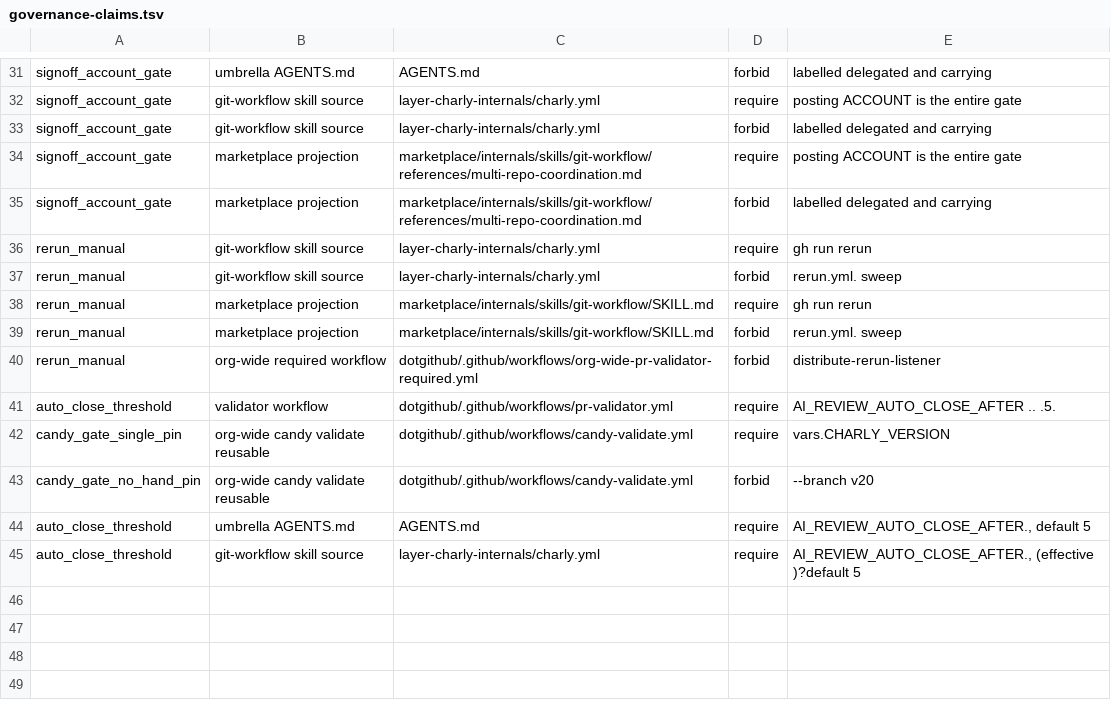
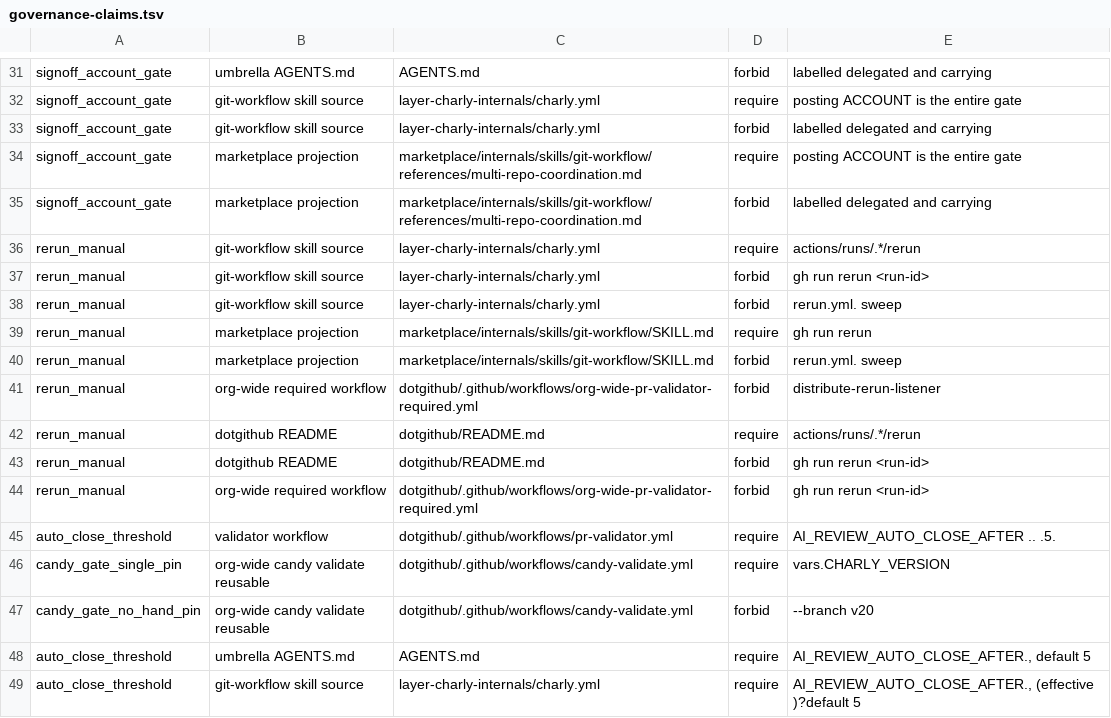
Before and after one commit to opencharly/.github, a TSV file: scripts/governance-claims.tsv, drawn as a sheet; only a part is shown, gaps mark what is left out.

```diff
--- a/scripts/governance-claims.tsv
+++ b/scripts/governance-claims.tsv
@@ -35,3 +35,4 @@ signoff_account_gate	marketplace projection	marketplace/internals/skills/git-wor
 signoff_account_gate	marketplace projection	marketplace/internals/skills/git-workflow/references/multi-repo-coordination.md	forbid	labelled delegated and carrying
-rerun_manual	git-workflow skill source	layer-charly-internals/charly.yml	require	gh run rerun
+rerun_manual	git-workflow skill source	layer-charly-internals/charly.yml	require	actions/runs/.*/rerun
+rerun_manual	git-workflow skill source	layer-charly-internals/charly.yml	forbid	gh run rerun <run-id>
 rerun_manual	git-workflow skill source	layer-charly-internals/charly.yml	forbid	rerun.yml. sweep
@@ -40,2 +41,5 @@ rerun_manual	marketplace projection	marketplace/internals/skills/git-workflow/SK
 rerun_manual	org-wide required workflow	dotgithub/.github/workflows/org-wide-pr-validator-required.yml	forbid	distribute-rerun-listener
+rerun_manual	dotgithub README	dotgithub/README.md	require	actions/runs/.*/rerun
+rerun_manual	dotgithub README	dotgithub/README.md	forbid	gh run rerun <run-id>
+rerun_manual	org-wide required workflow	dotgithub/.github/workflows/org-wide-pr-validator-required.yml	forbid	gh run rerun <run-id>
 auto_close_threshold	validator workflow	dotgithub/.github/workflows/pr-validator.yml	require	AI_REVIEW_AUTO_CLOSE_AFTER .. .5.
```
Also changed, not shown: 2 other files.
